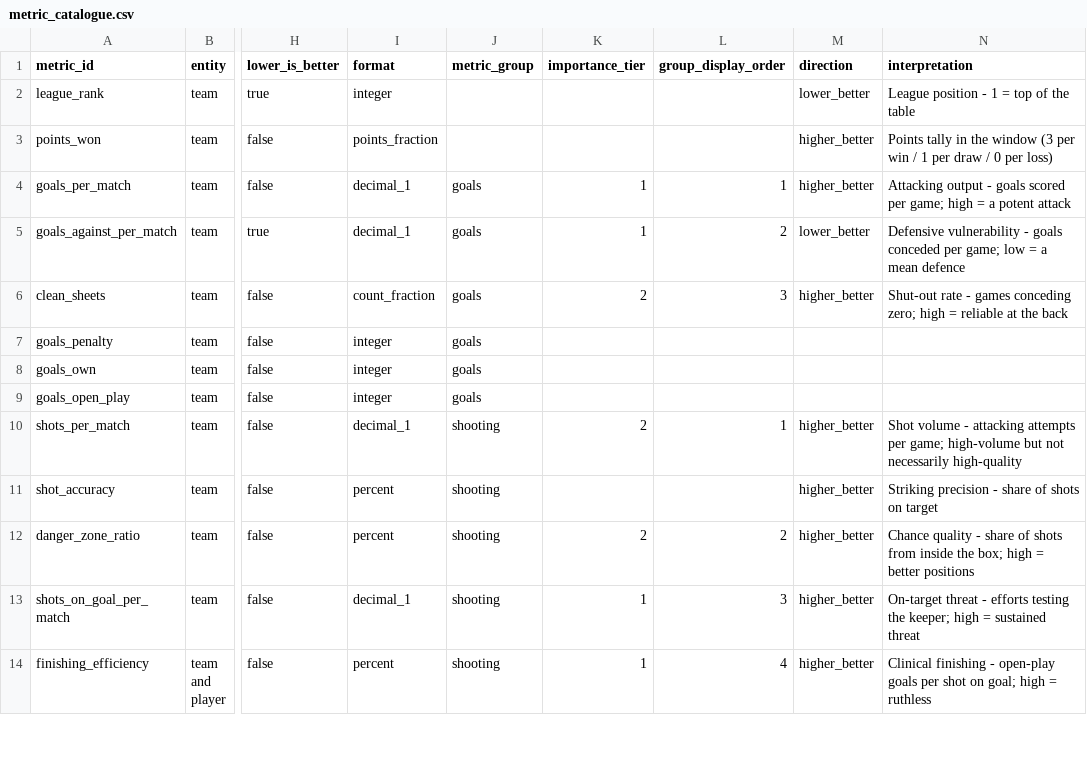
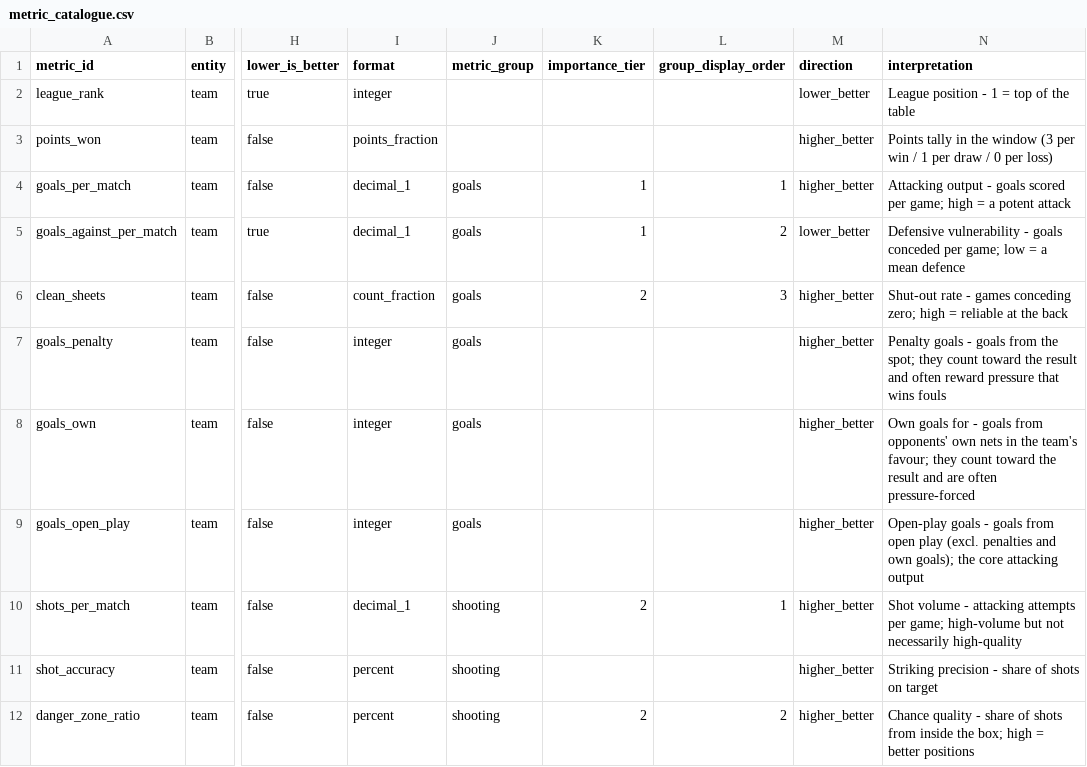
Before and after one commit to ramialfahham/football-data-pipeline, a CSV file: dbt_project/seeds/metric_catalogue.csv, drawn as a sheet; only a part is shown, gaps mark what is left out; the shorter side is filled out with more unchanged rows; the diff names each change by its address in the sheet, - before the commit and + after, or states it on an @@ line.

```diff
--- a/dbt_project/seeds/metric_catalogue.csv
+++ b/dbt_project/seeds/metric_catalogue.csv
-M7:M9 (direction): (empty)
+M7:M9 (direction): higher_better
-N7 (interpretation): (empty)
+N7 (interpretation): Penalty goals - goals from the spot; they count toward the result and often reward pressure that wins fouls
-N8 (interpretation): (empty)
+N8 (interpretation): Own goals for - goals from opponents' own nets in the team's favour; they count toward the result and are often pressure-forced
-N9 (interpretation): (empty)
+N9 (interpretation): Open-play goals - goals from open play (excl. penalties and own goals); the core attacking output
```
Also changed, not shown: 6 other files.
